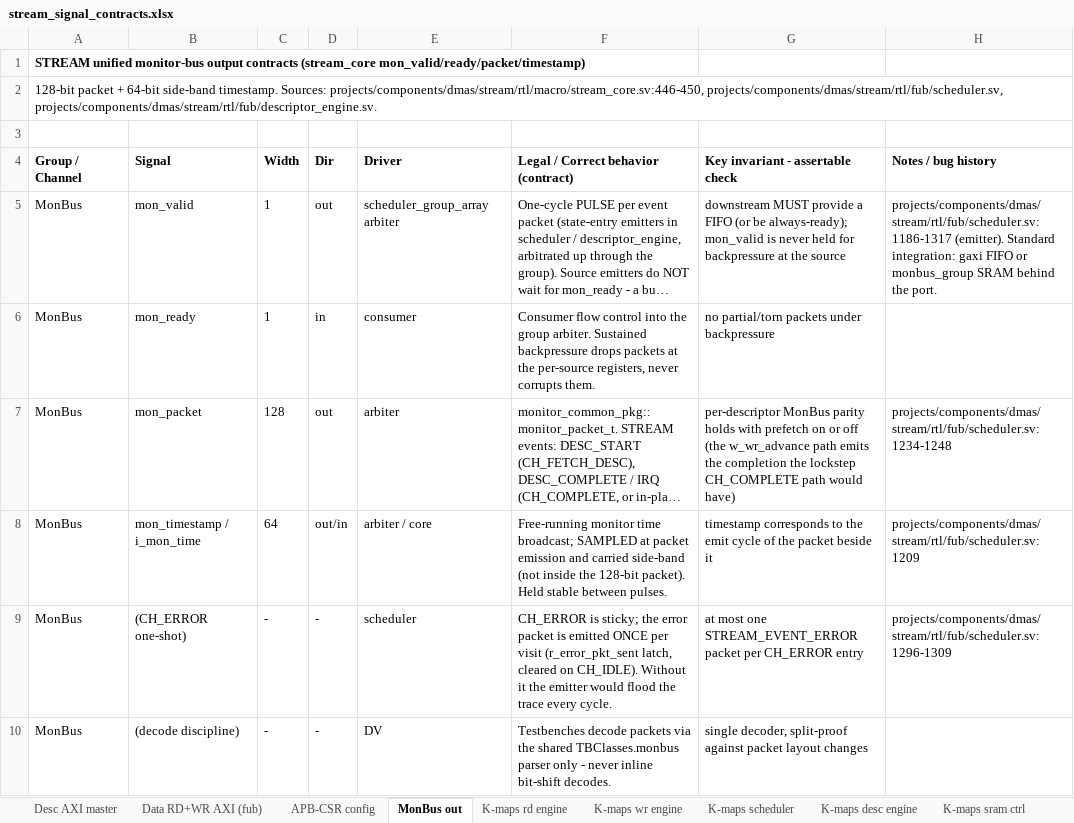
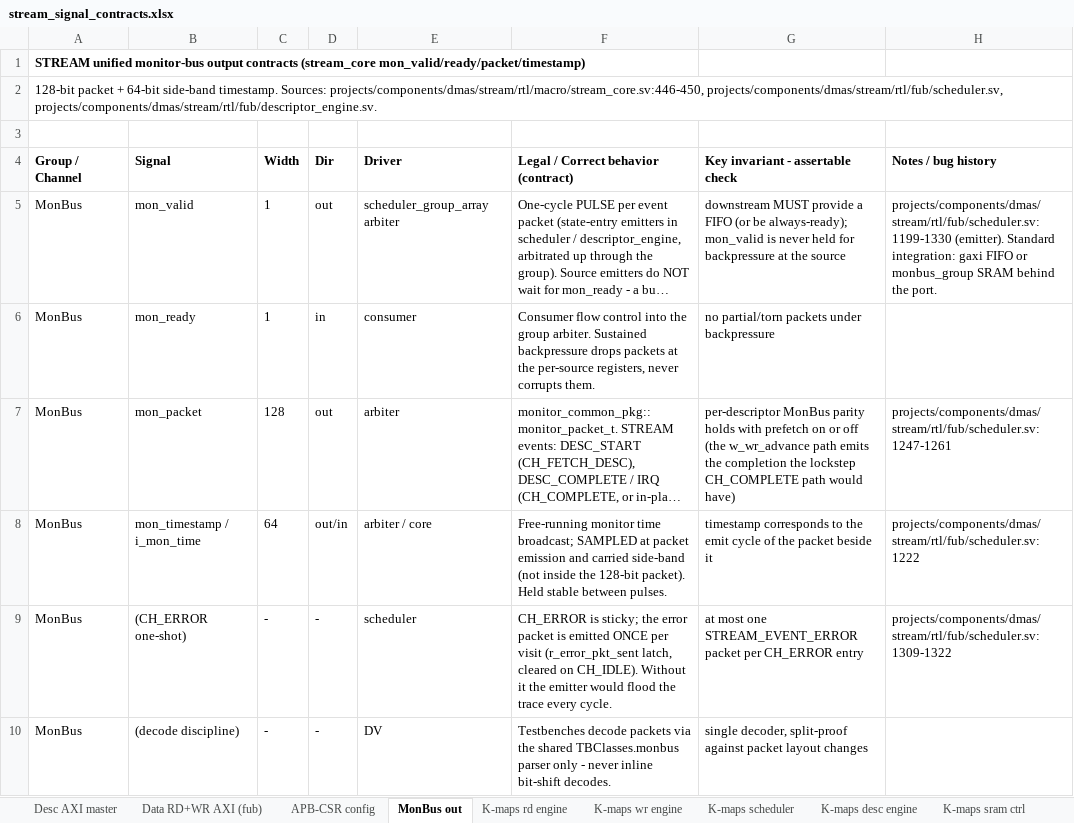
Before and after one commit to sean-galloway/RTLDesignSherpa, an Excel workbook: projects/components/dmas/stream/docs/stream_signal_contracts.xlsx, sheet MonBus out, drawn as a sheet; long unchanged cells end in …; values as stored, in another font and other column widths than the file's, no borders; the diff names each change by its address in the sheet, - before the commit and + after, or states it on an @@ line.

Commit message:
docs(stream): bring signal-contracts workbook current for TASK-059 + placement rule
The STREAM signal-contracts/K-map workbook already existed
(docs/gen_signal_contracts_kmaps.py -> stream_signal_contracts.xlsx). Bring it
current rather than duplicating it:

- Add the w_addrgen_start decider K-map (K-maps scheduler sheet) + w_is_ext
  contract/citation. This captures the TASK-059 fix: the `&& w_is_ext` gate that
  keeps a legacy descriptor from running the run-base generator with stale ext
  strides. Cross-links known_issues/resolved/extended_chained_transpose.md.
- Fix the citation drift my scheduler.sv fix caused: the +13-line comment shifted
  every SCHED CITES entry after line 304 (plus pre-existing CORE/amba drift);
  updated 24 CITES + the scheduler display line-refs so verify_citations is green.
- Regenerated stream_signal_contracts.xlsx.

Also record the explicit PLACEMENT rule in the canonical note
(vault/handbook/design/signal-contracts-and-kmaps.md): the generator + xlsx live
in the component's docs/ (projects/components/<comp>/docs/), one per block,
update-in-place -- never a parallel copy or signal_contracts/ subdir. That gap is
what nearly caused a duplicate this session.

TASK-058 updated (workbook current; residual = run-base-gen flush-on-start / I10).

```diff
--- a/projects/components/dmas/stream/docs/stream_signal_contracts.xlsx (sheet MonBus out)
+++ b/projects/components/dmas/stream/docs/stream_signal_contracts.xlsx (sheet MonBus out)
-H5 (Notes / bug history): projects/components/dmas/stream/rtl/fub/scheduler.sv:1186-1317 (emitter). Standard…
+H5 (Notes / bug history): projects/components/dmas/stream/rtl/fub/scheduler.sv:1199-1330 (emitter). Standard…
-H7 (Notes / bug history): projects/components/dmas/stream/rtl/fub/scheduler.sv:1234-1248
+H7 (Notes / bug history): projects/components/dmas/stream/rtl/fub/scheduler.sv:1247-1261
-H8 (Notes / bug history): projects/components/dmas/stream/rtl/fub/scheduler.sv:1209
+H8 (Notes / bug history): projects/components/dmas/stream/rtl/fub/scheduler.sv:1222
-H9 (Notes / bug history): projects/components/dmas/stream/rtl/fub/scheduler.sv:1296-1309
+H9 (Notes / bug history): projects/components/dmas/stream/rtl/fub/scheduler.sv:1309-1322
```
Also changed, not shown: sheet K-maps scheduler, sheet APB-CSR config, sheet K-maps core monitors, 3 other files.
